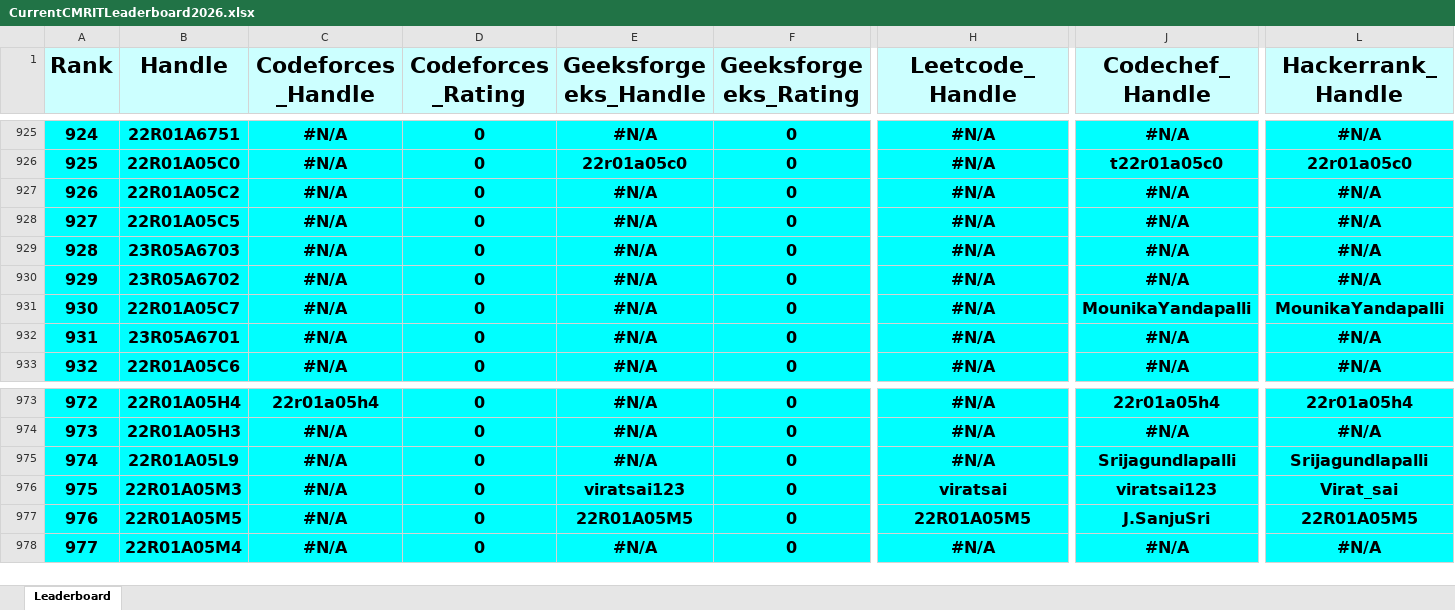
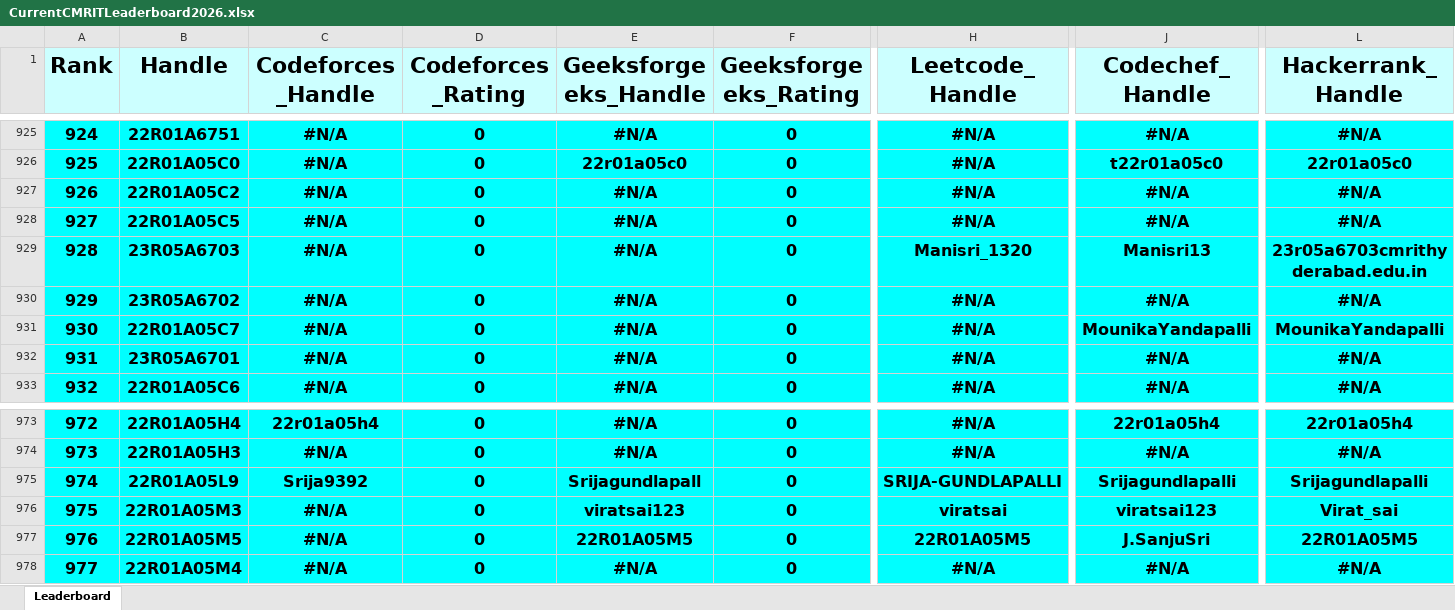
Before and after one commit to gabyah92/CMRIT2026Leaderboard, an Excel workbook: Leaderboards/CurrentCMRITLeaderboard2026.xlsx, sheet Leaderboard, drawn as a sheet; only a part is shown, gaps mark what is left out; values as stored, in another font and other column widths than the file's, no borders; the diff covers the shown part only; the diff names each change by its address in the sheet, - before the commit and + after, or states it on an @@ line.

```diff
--- a/Leaderboards/CurrentCMRITLeaderboard2026.xlsx (sheet Leaderboard)
+++ b/Leaderboards/CurrentCMRITLeaderboard2026.xlsx (sheet Leaderboard)
-H929 (Leetcode_Handle): #N/A
+H929 (Leetcode_Handle): Manisri_1320
-J929 (Codechef_Handle): #N/A
+J929 (Codechef_Handle): Manisri13
-L929 (Hackerrank_Handle): #N/A
+L929 (Hackerrank_Handle): 23r05a6703cmrithyderabad.edu.in
-C975 (Codeforces_Handle): #N/A
+C975 (Codeforces_Handle): Srija9392
-E975 (Geeksforgeeks_Handle): #N/A
+E975 (Geeksforgeeks_Handle): Srijagundlapall
-H975 (Leetcode_Handle): #N/A
+H975 (Leetcode_Handle): SRIJA-GUNDLAPALLI
```
Also changed, not shown: 3 added rows, 3 removed rows and row numbers in column A elsewhere in this sheet.
